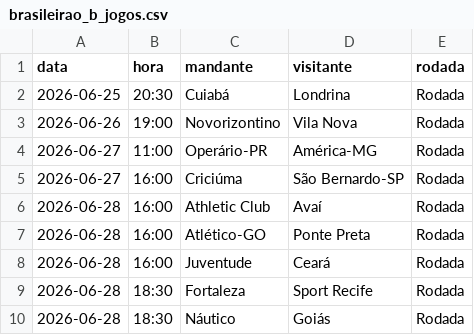
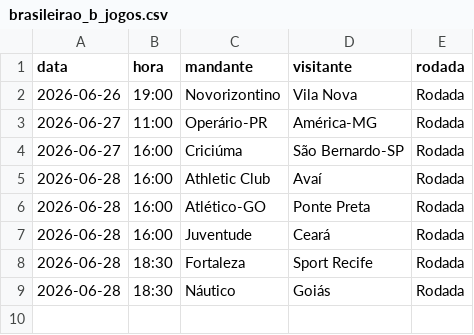
Before and after one commit to Decofb/probabilidades-fc, a CSV file: dados/brasileirao_b_jogos.csv, drawn as a sheet.

```diff
--- a/dados/brasileirao_b_jogos.csv
+++ b/dados/brasileirao_b_jogos.csv
@@ -1,3 +1,2 @@
 data,hora,mandante,visitante,rodada
-2026-06-25,20:30,Cuiabá,Londrina,Rodada
 2026-06-26,19:00,Novorizontino,Vila Nova,Rodada
```
Also changed, not shown: dados/brasileirao_b_times.csv, dados/copa_mundo_jogos.csv, 6 other files.
